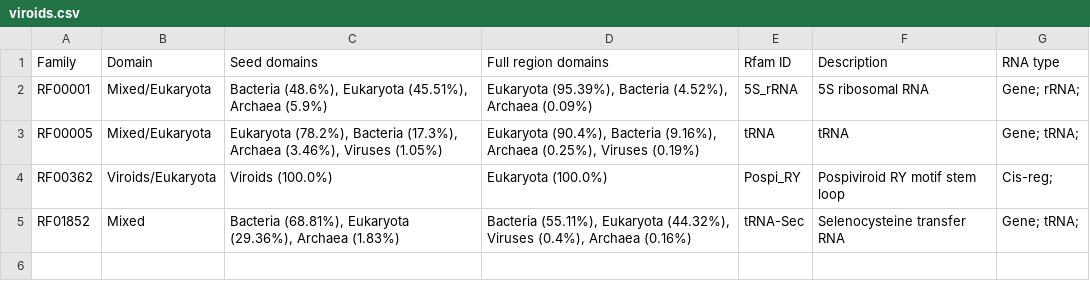
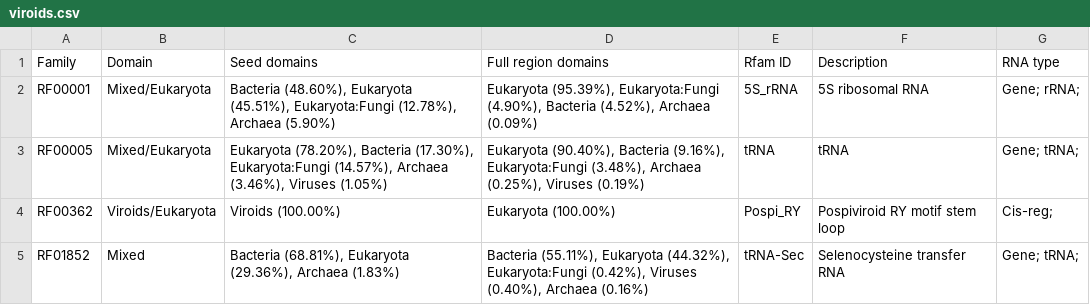
Before and after one commit to Rfam/rfam-taxonomy, a CSV file: domains/viroids.csv, drawn as a sheet.

```diff
--- a/domains/viroids.csv
+++ b/domains/viroids.csv
@@ -1,5 +1,5 @@
 Family,Domain,Seed domains,Full region domains,Rfam ID,Description,RNA type
-RF00001,Mixed/Eukaryota,"Bacteria (48.6%), Eukaryota (45.51%), Archaea (5.9%)","Eukaryota (95.39%), Bacteria (4.52%), Archaea (0.09%)",5S_rRNA,5S ribosomal RNA,Gene; rRNA;
-RF00005,Mixed/Eukaryota,"Eukaryota (78.2%), Bacteria (17.3%), Archaea (3.46%), Viruses (1.05%)","Eukaryota (90.4%), Bacteria (9.16%), Archaea (0.25%), Viruses (0.19%)",tRNA,tRNA,Gene; tRNA;
-RF00362,Viroids/Eukaryota,Viroids (100.0%),Eukaryota (100.0%),Pospi_RY,Pospiviroid RY motif stem loop,Cis-reg;
-RF01852,Mixed,"Bacteria (68.81%), Eukaryota (29.36%), Archaea (1.83%)","Bacteria (55.11%), Eukaryota (44.32%), Viruses (0.4%), Archaea (0.16%)",tRNA-Sec,Selenocysteine transfer RNA,Gene; tRNA;
+RF00001,Mixed/Eukaryota,"Bacteria (48.60%), Eukaryota (45.51%), Eukaryota:Fungi (12.78%), Archaea (5.90%)","Eukaryota (95.39%), Eukaryota:Fungi (4.90%), Bacteria (4.52%), Archaea (0.09%)",5S_rRNA,5S ribosomal RNA,Gene; rRNA;
+RF00005,Mixed/Eukaryota,"Eukaryota (78.20%), Bacteria (17.30%), Eukaryota:Fungi (14.57%), Archaea (3.46%), Viruses (1.05%)","Eukaryota (90.40%), Bacteria (9.16%), Eukaryota:Fungi (3.48%), Archaea (0.25%), Viruses (0.19%)",tRNA,tRNA,Gene; tRNA;
+RF00362,Viroids/Eukaryota,Viroids (100.00%),Eukaryota (100.00%),Pospi_RY,Pospiviroid RY motif stem loop,Cis-reg;
+RF01852,Mixed,"Bacteria (68.81%), Eukaryota (29.36%), Archaea (1.83%)","Bacteria (55.11%), Eukaryota (44.32%), Eukaryota:Fungi (0.42%), Viruses (0.40%), Archaea (0.16%)",tRNA-Sec,Selenocysteine transfer RNA,Gene; tRNA;
```
Also changed, not shown: domains/archaea.csv, domains/viruses.csv, 7 other files.
